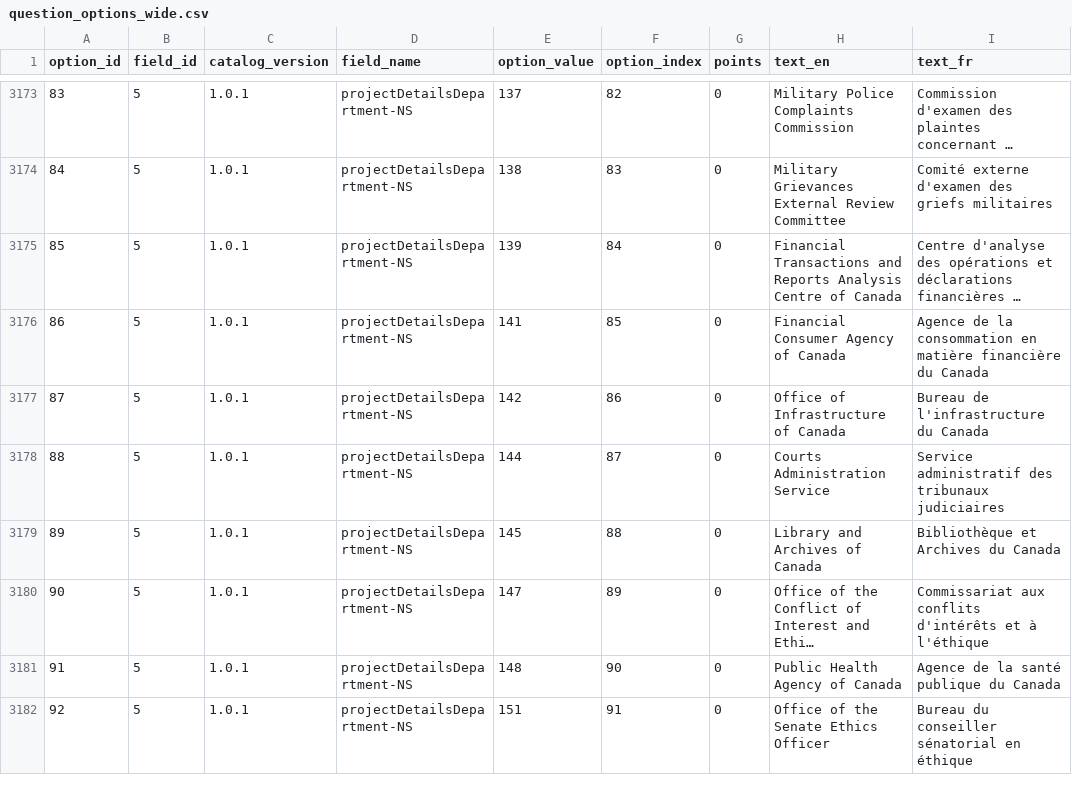
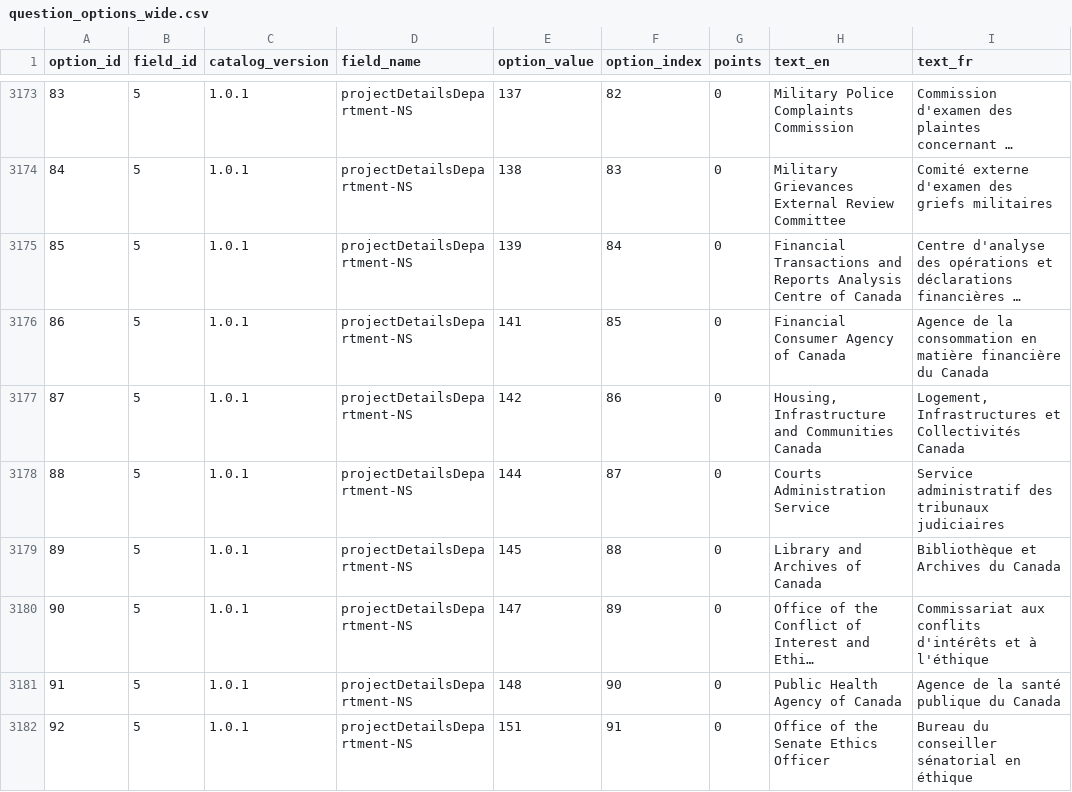
Before and after one commit to CPDI-CPDI/test, a CSV file: files/data/question_options_wide.csv, drawn as a sheet; only a part is shown, gaps mark what is left out; long unchanged cells end in ….

```diff
--- a/files/data/question_options_wide.csv
+++ b/files/data/question_options_wide.csv
@@ -3176,3 +3176,3 @@
 86,5,1.0.1,projectDetailsDepartment-NS,141,85,0,Financial Consumer Agency of Canada,Agence de la consommation en matière financière du Canada
-87,5,1.0.1,projectDetailsDepartment-NS,142,86,0,Office of Infrastructure of Canada,Bureau de l'infrastructure du Canada
+87,5,1.0.1,projectDetailsDepartment-NS,142,86,0,"Housing, Infrastructure and Communities Canada","Logement, Infrastructures et Collectivités Canada"
 88,5,1.0.1,projectDetailsDepartment-NS,144,87,0,Courts Administration Service,Service administratif des tribunaux judiciaires
```
Also changed, not shown: 2 other files.
